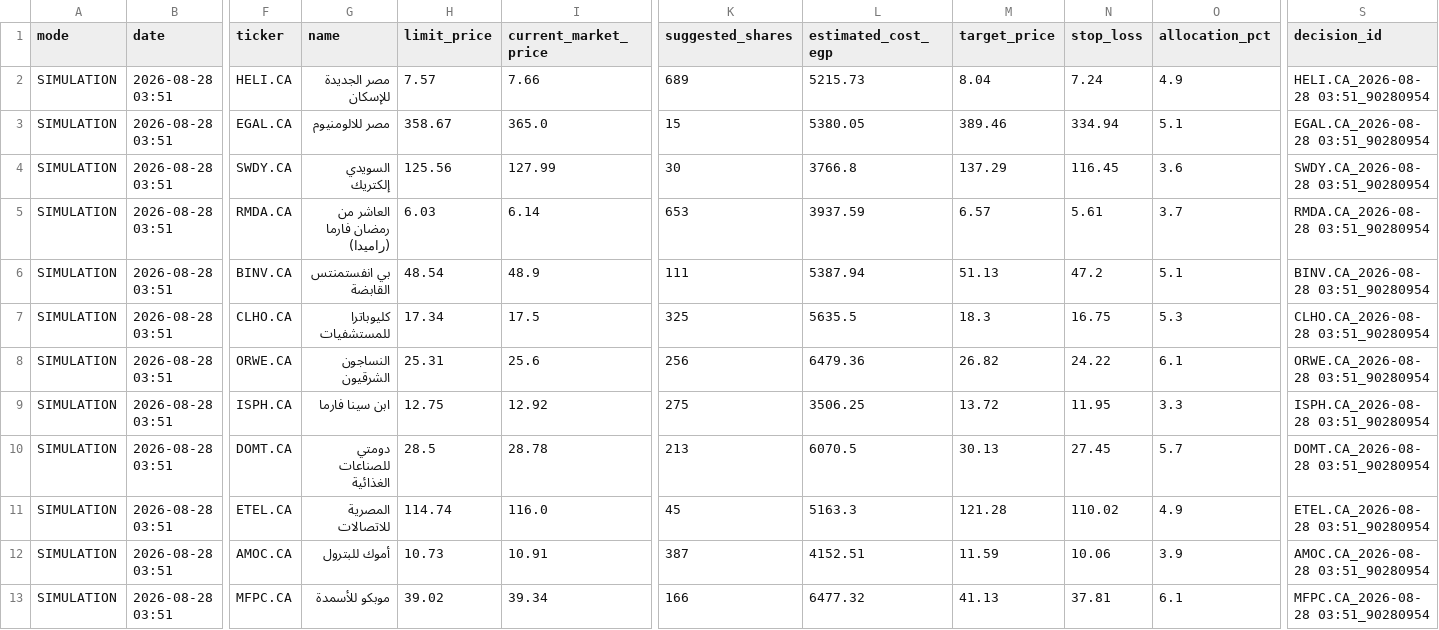
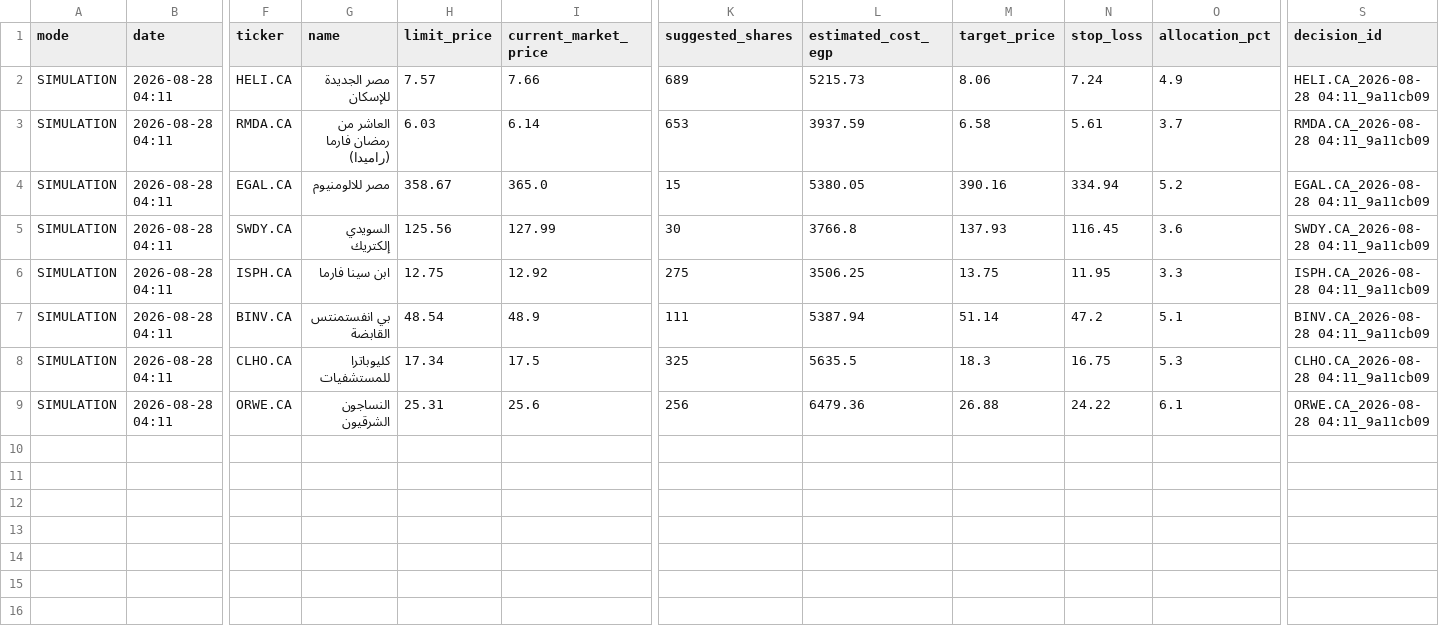
Before and after one commit to ghalimina/Gen-26-Financial-Manager-v3, a CSV file: gen_trade_orders.csv, drawn as a sheet; only a part is shown, gaps mark what is left out; removed rows and columns are numbered as before the commit, all else as after; rows hold the shown columns only; the diff names each change by its address in the sheet, - before the commit and + after, or states it on an @@ line.

```diff
--- a/gen_trade_orders.csv
+++ b/gen_trade_orders.csv
-B2 (date): 2026-08-28 03:51
+B2 (date): 2026-08-28 04:11
-M2 (target_price): 8.04
+M2 (target_price): 8.06
-S2 (decision_id): HELI.CA_2026-08-28 03:51_90280954
+S2 (decision_id): HELI.CA_2026-08-28 04:11_9a11cb09
+row 3: SIMULATION | 2026-08-28 04:11 | RMDA.CA | العاشر من رمضان فارما (راميدا) | 6.03 | 6.14 | 653 | 3937.59 | 6.58 | 5.61 | 3.7 | RMDA.CA_2026-08-28 04:11_9a11cb09
-B4:B9 (date): 2026-08-28 03:51
+B4:B9 (date): 2026-08-28 04:11
-M4 (target_price): 389.46
+M4 (target_price): 390.16
-O4 (allocation_pct): 5.1
+O4 (allocation_pct): 5.2
-S4 (decision_id): EGAL.CA_2026-08-28 03:51_90280954
+S4 (decision_id): EGAL.CA_2026-08-28 04:11_9a11cb09
-M5 (target_price): 137.29
+M5 (target_price): 137.93
-S5 (decision_id): SWDY.CA_2026-08-28 03:51_90280954
+S5 (decision_id): SWDY.CA_2026-08-28 04:11_9a11cb09
-F6 (ticker): RMDA.CA
+F6 (ticker): ISPH.CA
-G6 (name): العاشر من رمضان فارما (راميدا)
+G6 (name): ابن سينا فارما
-H6 (limit_price): 6.03
+H6 (limit_price): 12.75
-I6 (current_market_price): 6.14
+I6 (current_market_price): 12.92
-K6 (suggested_shares): 653
+K6 (suggested_shares): 275
-L6 (estimated_cost_egp): 3937.59
+L6 (estimated_cost_egp): 3506.25
-M6 (target_price): 6.57
+M6 (target_price): 13.75
-N6 (stop_loss): 5.61
+N6 (stop_loss): 11.95
-O6 (allocation_pct): 3.7
+O6 (allocation_pct): 3.3
-S6 (decision_id): RMDA.CA_2026-08-28 03:51_90280954
+S6 (decision_id): ISPH.CA_2026-08-28 04:11_9a11cb09
-M7 (target_price): 51.13
+M7 (target_price): 51.14
-S7 (decision_id): BINV.CA_2026-08-28 03:51_90280954
+S7 (decision_id): BINV.CA_2026-08-28 04:11_9a11cb09
-S8 (decision_id): CLHO.CA_2026-08-28 03:51_90280954
+S8 (decision_id): CLHO.CA_2026-08-28 04:11_9a11cb09
-M9 (target_price): 26.82
+M9 (target_price): 26.88
-S9 (decision_id): ORWE.CA_2026-08-28 03:51_90280954
+S9 (decision_id): ORWE.CA_2026-08-28 04:11_9a11cb09
-row 9: SIMULATION | 2026-08-28 03:51 | ISPH.CA | ابن سينا فارما | 12.75 | 12.92 | 275 | 3506.25 | 13.72 | 11.95 | 3.3 | ISPH.CA_2026-08-28 03:51_90280954
-row 10: SIMULATION | 2026-08-28 03:51 | DOMT.CA | دومتي للصناعات الغذائية | 28.5 | 28.78 | 213 | 6070.5 | 30.13 | 27.45 | 5.7 | DOMT.CA_2026-08-28 03:51_90280954
-row 11: SIMULATION | 2026-08-28 03:51 | ETEL.CA | المصرية للاتصالات | 114.74 | 116.0 | 45 | 5163.3 | 121.28 | 110.02 | 4.9 | ETEL.CA_2026-08-28 03:51_90280954
-row 12: SIMULATION | 2026-08-28 03:51 | AMOC.CA | أموك للبترول | 10.73 | 10.91 | 387 | 4152.51 | 11.59 | 10.06 | 3.9 | AMOC.CA_2026-08-28 03:51_90280954
-row 13: SIMULATION | 2026-08-28 03:51 | MFPC.CA | موبكو للأسمدة | 39.02 | 39.34 | 166 | 6477.32 | 41.13 | 37.81 | 6.1 | MFPC.CA_2026-08-28 03:51_90280954
```
Also changed, not shown: gen_daily_ranking.csv, gen_decision_log.csv, 16 other files.
